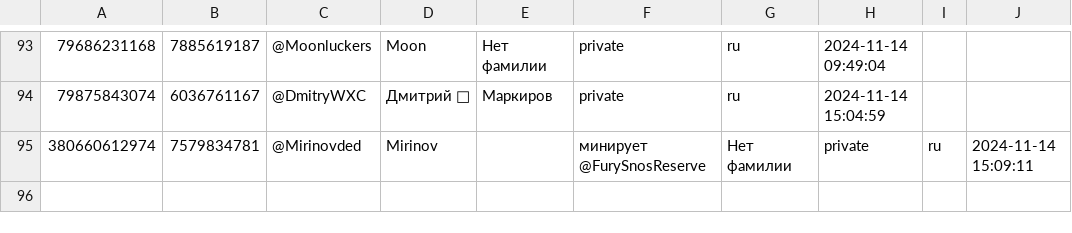
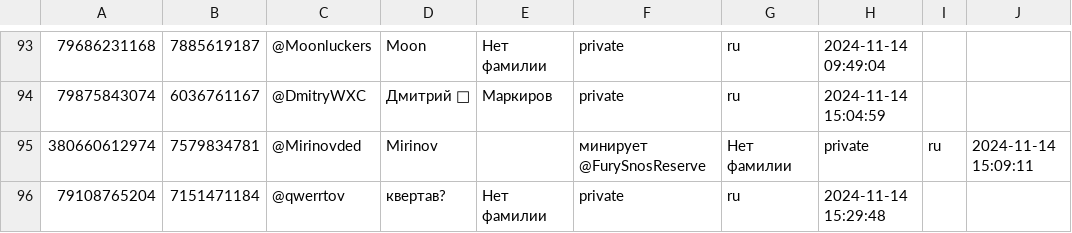
Before and after one commit to TheFoZzY/usersFRONEST, a CSV file: users.csv, drawn as a sheet; only a part is shown, gaps mark what is left out; the diff names each change by its address in the sheet, - before the commit and + after, or states it on an @@ line.

Commit message:
Обновлен файл users.csv

```diff
--- a/users.csv
+++ b/users.csv
+row 96: 79108765204 | 7151471184 | @qwerrtov | квертав? | Нет фамилии | private | ru | 2024-11-14 15:29:48
```
